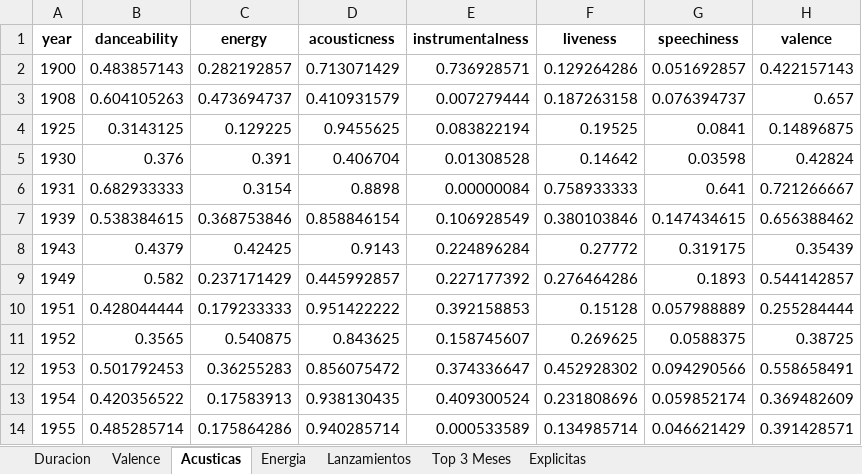
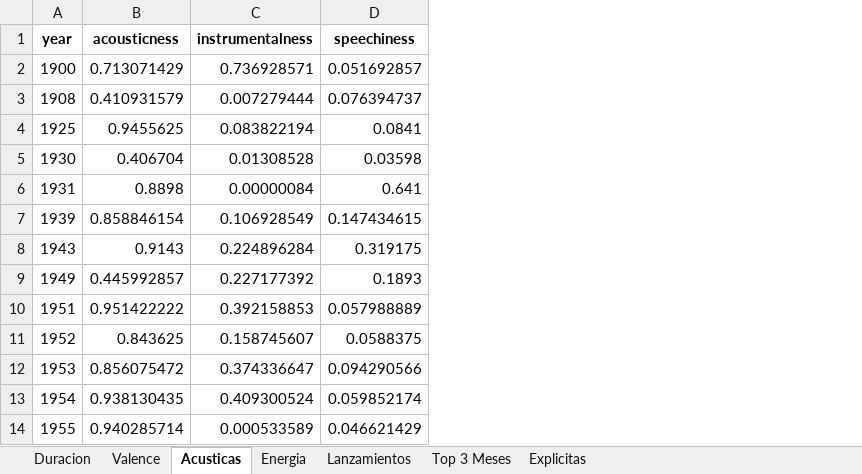
Before and after one commit to ivansimeoni/spotify_csv, an Excel workbook: resultados/tablas/analisis_spotify.xlsx, sheet Acusticas, drawn as a sheet; only a part is shown; values as stored, in another font and other column widths than the file's, no borders; charts and pictures not drawn; the diff names each change by its address in the sheet, - before the commit and + after, or states it on an @@ line.

Commit message:
Corrección def acustica

```diff
--- a/resultados/tablas/analisis_spotify.xlsx (sheet Acusticas)
+++ b/resultados/tablas/analisis_spotify.xlsx (sheet Acusticas)
-column B (danceability), rows 2-14: 0.483857143 | 0.604105263 | 0.3143125 | 0.376 | 0.682933333 | 0.538384615 | 0.4379 | 0.582 | 0.428044444 | 0.3565 | 0.501792453 | 0.420356522 | 0.485285714
-column C (energy), rows 2-14: 0.282192857 | 0.473694737 | 0.129225 | 0.391 | 0.3154 | 0.368753846 | 0.42425 | 0.237171429 | 0.179233333 | 0.540875 | 0.36255283 | 0.17583913 | 0.175864286
-column F (liveness), rows 2-14: 0.129264286 | 0.187263158 | 0.19525 | 0.14642 | 0.758933333 | 0.380103846 | 0.27772 | 0.276464286 | 0.15128 | 0.269625 | 0.452928302 | 0.231808696 | 0.134985714
-column H (valence), rows 2-14: 0.422157143 | 0.657 | 0.14896875 | 0.42824 | 0.721266667 | 0.656388462 | 0.35439 | 0.544142857 | 0.255284444 | 0.38725 | 0.558658491 | 0.369482609 | 0.391428571
```
Also changed, not shown: charts or pictures, 2 other files.
